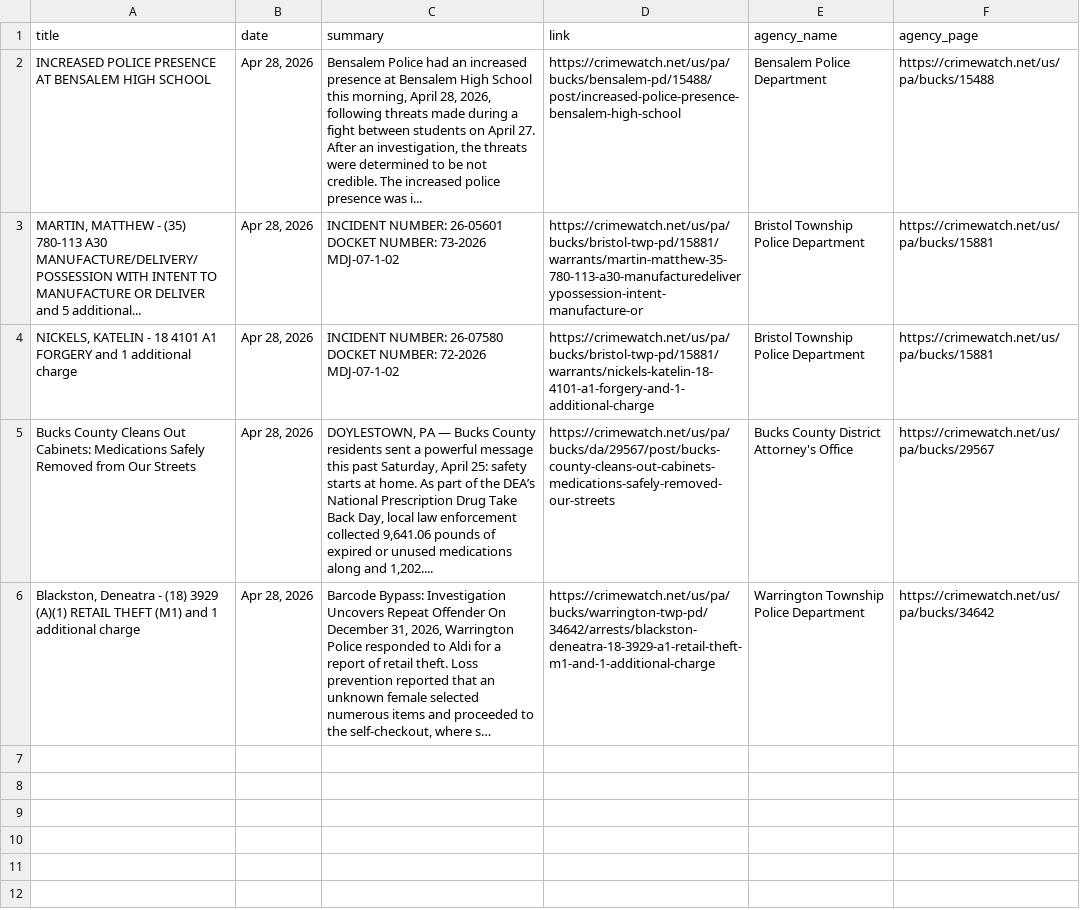
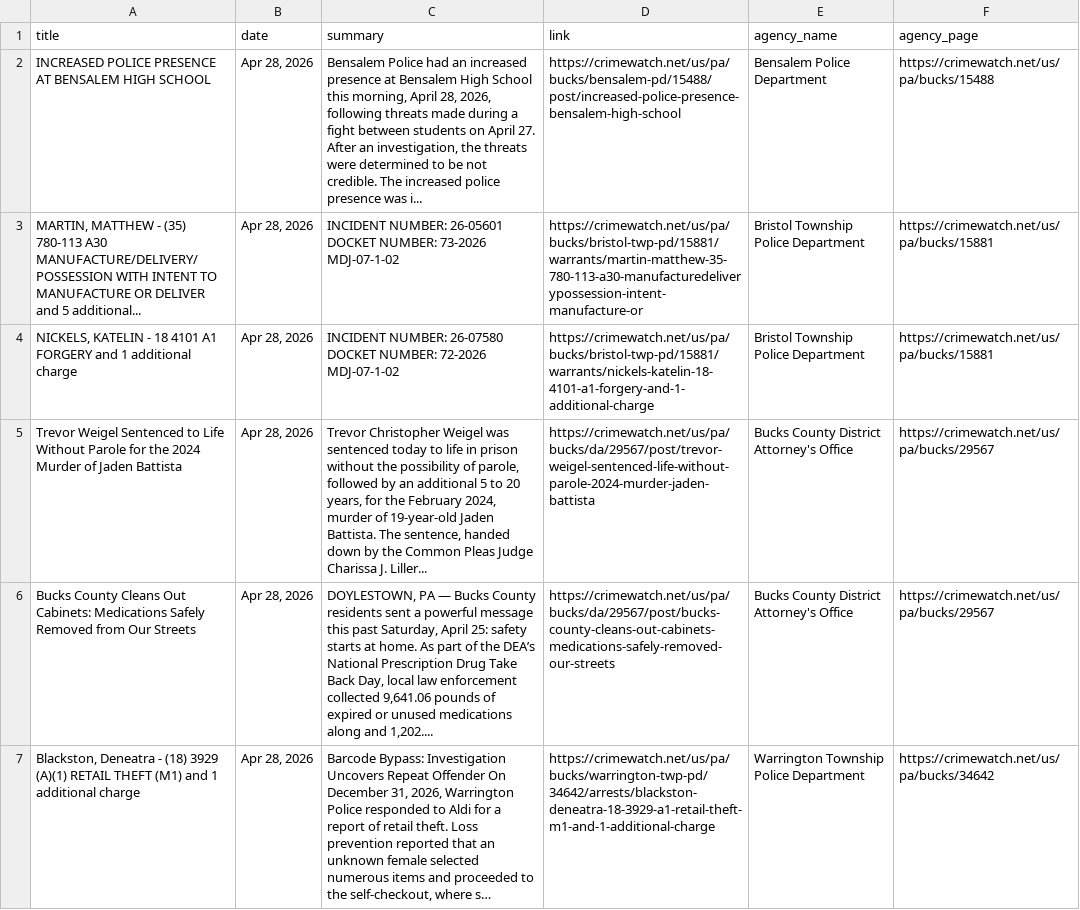
Before and after one commit to CUlleryUSATRepos/BucksCrimeWatchRepo, a CSV file: scripts/data/today_posts.csv, drawn as a sheet; long unchanged cells end in …; the diff names each change by its address in the sheet, - before the commit and + after, or states it on an @@ line.

Commit message:
Auto update CrimeWatch dashboard

```diff
--- a/scripts/data/today_posts.csv
+++ b/scripts/data/today_posts.csv
+row 5: Trevor Weigel Sentenced to Life Without Parole for the 2024 Murder of Jaden Battista | Apr 28, 2026 | Trevor Christopher Weigel was sentenced today to life in prison without the possibility of parole, followed by an additional 5 to 20 years, for the February 2024, murder of 19-year-old Jaden Battista. The sentence, handed down by the Common Pleas Judge Charissa J. Liller... | https://crimewatch.net/us/pa/bucks/da/29567/post/trevor-weigel-sentenced-life-without-parole-2024-murder-jaden-battista | Bucks County District Attorney's Office | https://crimewatch.net/us/pa/bucks/29567
```
Also changed, not shown: 1 other file.
